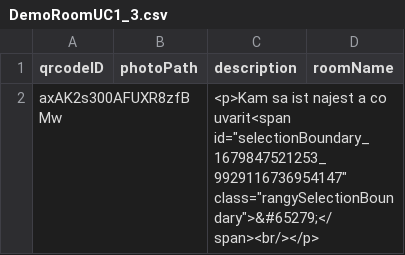
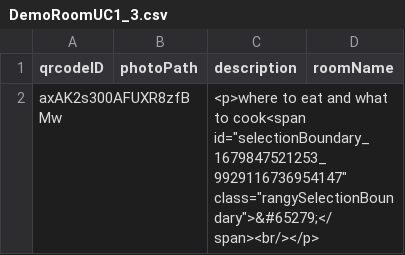
Before and after one commit to MatejGlemba/DP, a CSV file: DMNAnalyzer/demo_data/DemoRoomUC1_3.csv, drawn as a sheet.

```diff
--- a/DMNAnalyzer/demo_data/DemoRoomUC1_3.csv
+++ b/DMNAnalyzer/demo_data/DemoRoomUC1_3.csv
@@ -1,2 +1,2 @@
 qrcodeID|photoPath|description|roomName
-axAK2s300AFUXR8zfBMw||"<p>Kam sa ist najest a co uvarit<span id=""selectionBoundary_1679847521253_9929116736954147"" class=""rangySelectionBoundary"">&#65279;</span><br/></p>"|
+axAK2s300AFUXR8zfBMw||"<p>where to eat and what to cook<span id=""selectionBoundary_1679847521253_9929116736954147"" class=""rangySelectionBoundary"">&#65279;</span><br/></p>"|
```
Also changed, not shown: DMNAnalyzer/demo_data/DemoRoomUC1_1.csv, DMNAnalyzer/demo_data/DemoRoomUC1_2.csv, 13 other files.
